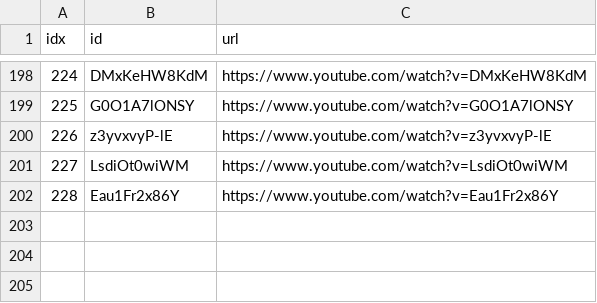
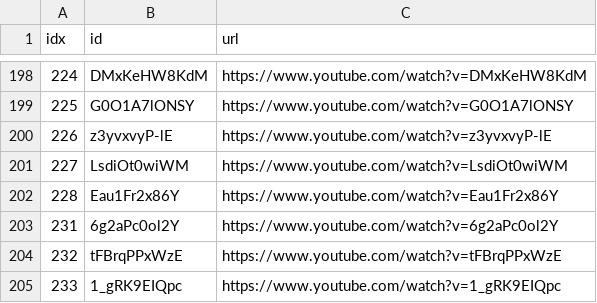
Before and after one commit to sumsjp/YTLee, a CSV file: src/black_list.csv, drawn as a sheet; only a part is shown, gaps mark what is left out.

```diff
--- a/src/black_list.csv
+++ b/src/black_list.csv
@@ -202 +202,4 @@ idx,id,url
 228,Eau1Fr2x86Y,https://www.youtube.com/watch?v=Eau1Fr2x86Y
+231,6g2aPc0ol2Y,https://www.youtube.com/watch?v=6g2aPc0ol2Y
+232,tFBrqPPxWzE,https://www.youtube.com/watch?v=tFBrqPPxWzE
+233,1_gRK9EIQpc,https://www.youtube.com/watch?v=1_gRK9EIQpc
```
Also changed, not shown: src/video_list.csv, 7 other files.
